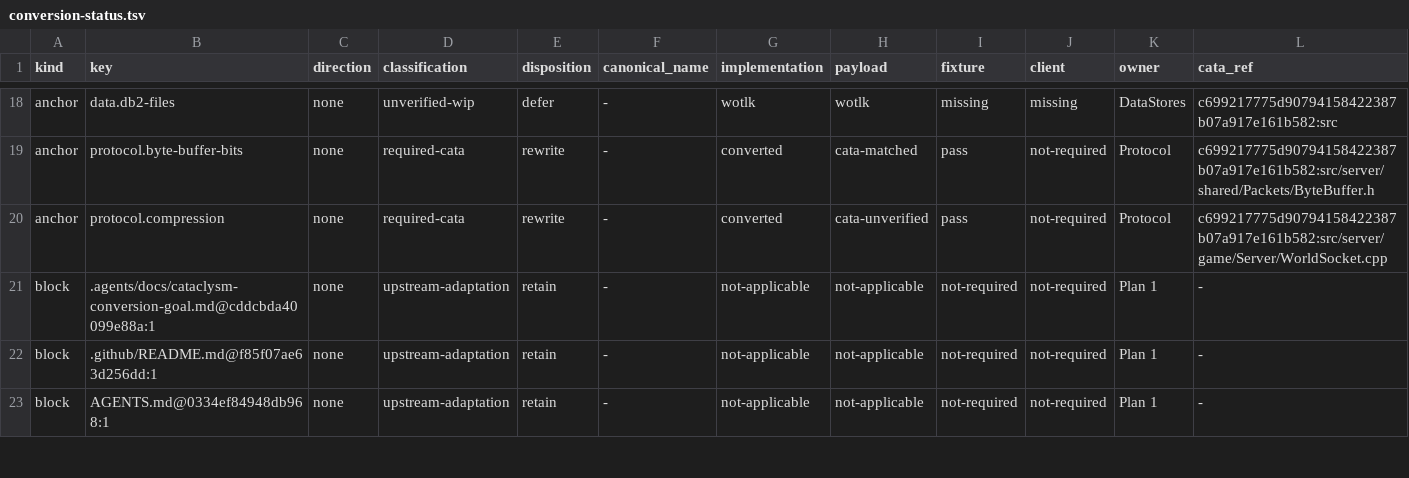
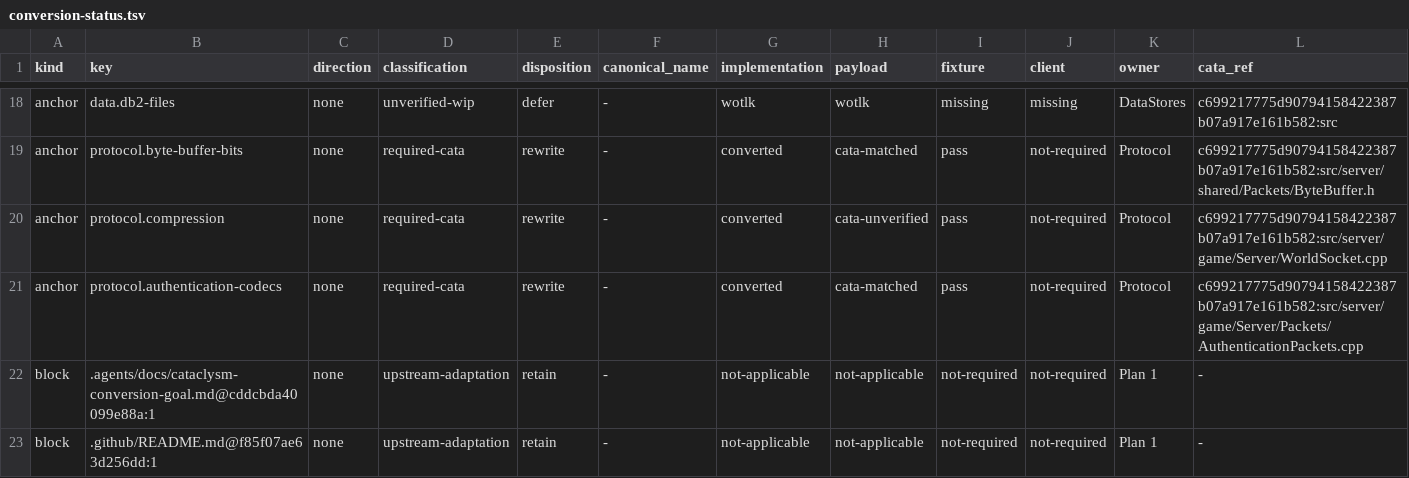
Before and after one commit to trolloks/azerothcore-cata, a TSV file: plan/conversion-status.tsv, drawn as a sheet; only a part is shown, gaps mark what is left out; the shorter side is filled out with more unchanged rows; rows hold the shown columns only; the diff names each change by its address in the sheet, - before the commit and + after, or states it on an @@ line.

Commit message:
feat(protocol): type world authentication packets

```diff
--- a/plan/conversion-status.tsv
+++ b/plan/conversion-status.tsv
+row 21: anchor | protocol.authentication-codecs | none | required-cata | rewrite | - | converted | cata-matched | pass | not-required | Protocol | c699217775d90794158422387b07a917e161b582:src/server/game/Server/Packets/AuthenticationPackets.cpp
```
Also changed, not shown: 11 other files.
